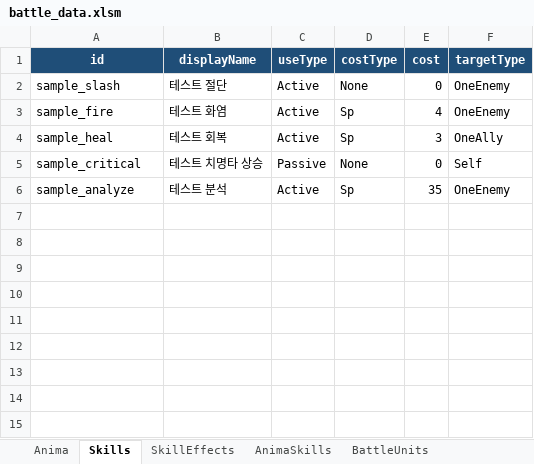
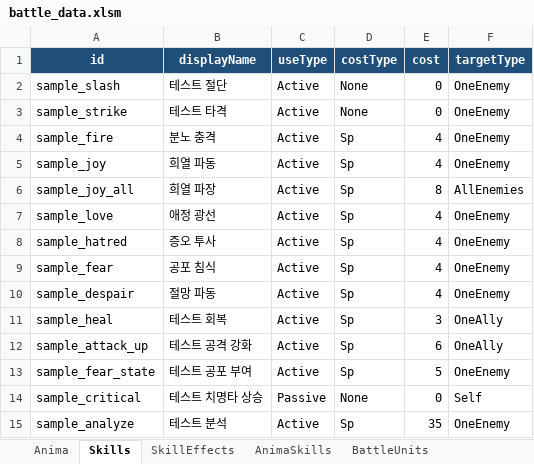
Before and after one commit to sym43/Persona_Like_JRPG, an Excel workbook: Assets/Resources/Data/Battle/battle_data.xlsm, sheet Skills, drawn as a sheet; values as stored, in another font and other column widths than the file's, no borders; table styles not drawn; addresses are those after the commit; the diff names each change by its address in the sheet, - before the commit and + after, or states it on an @@ line.

```diff
--- a/Assets/Resources/Data/Battle/battle_data.xlsm (sheet Skills)
+++ b/Assets/Resources/Data/Battle/battle_data.xlsm (sheet Skills)
+row 3: sample_strike | 테스트 타격 | Active | None | 0 | OneEnemy
-B4 (displayName): 테스트 화염
+B4 (displayName): 분노 충격
+row 5: sample_joy | 희열 파동 | Active | Sp | 4 | OneEnemy
+row 6: sample_joy_all | 희열 파장 | Active | Sp | 8 | AllEnemies
+row 7: sample_love | 애정 광선 | Active | Sp | 4 | OneEnemy
+row 8: sample_hatred | 증오 투사 | Active | Sp | 4 | OneEnemy
+row 9: sample_fear | 공포 침식 | Active | Sp | 4 | OneEnemy
+row 10: sample_despair | 절망 파동 | Active | Sp | 4 | OneEnemy
+row 12: sample_attack_up | 테스트 공격 강화 | Active | Sp | 6 | OneAlly
+row 13: sample_fear_state | 테스트 공포 부여 | Active | Sp | 5 | OneEnemy
```
Also changed, not shown: sheet Anima, sheet SkillEffects, sheet Equipment, sheet AnimaSkills, sheet BattleUnits, sheet UnitEquipGroups, 2 more sheets, 13 other files.
